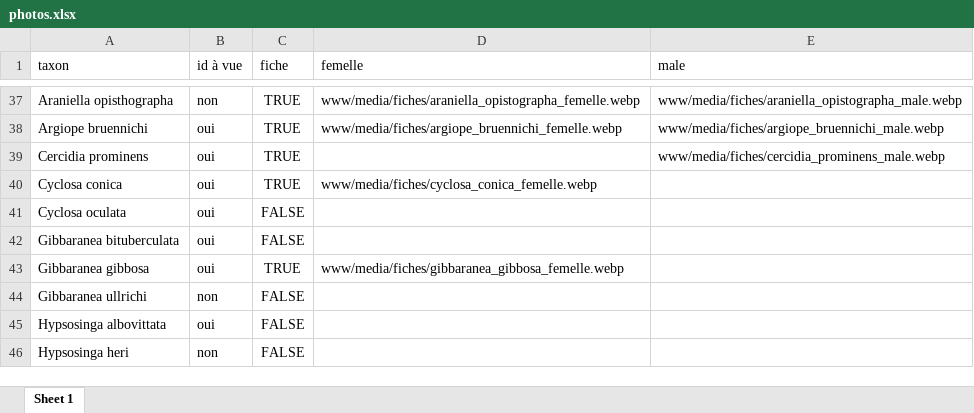
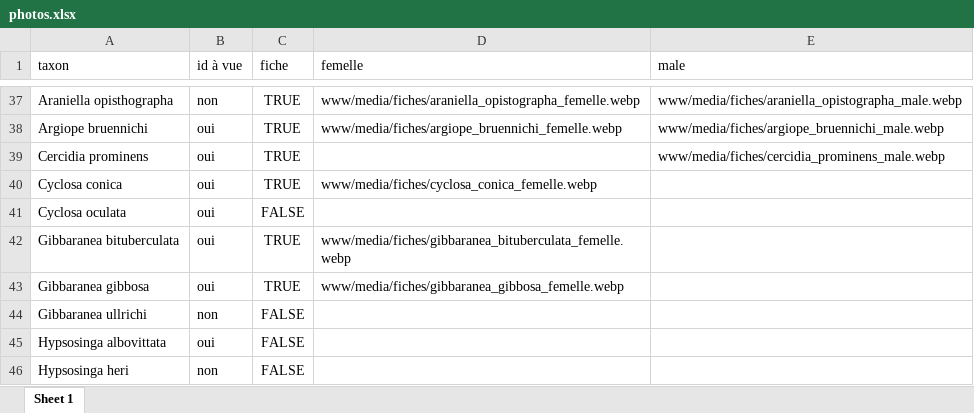
Before and after one commit to CedricMondy/araignees_idf, an Excel workbook: photos.xlsx, sheet Sheet 1, drawn as a sheet; only a part is shown, gaps mark what is left out; values as stored, in another font and other column widths than the file's, no borders; conditional formats and table styles not drawn; the diff names each change by its address in the sheet, - before the commit and + after, or states it on an @@ line.

Commit message:
ajoute Gibbaranea bituberculata femelle

```diff
--- a/photos.xlsx (sheet Sheet 1)
+++ b/photos.xlsx (sheet Sheet 1)
-C42 (fiche): FALSE
+C42 (fiche): TRUE
-D42 (femelle): (empty)
+D42 (femelle): www/media/fiches/gibbaranea_bituberculata_femelle.webp
```
Also changed, not shown: 1 other file.
